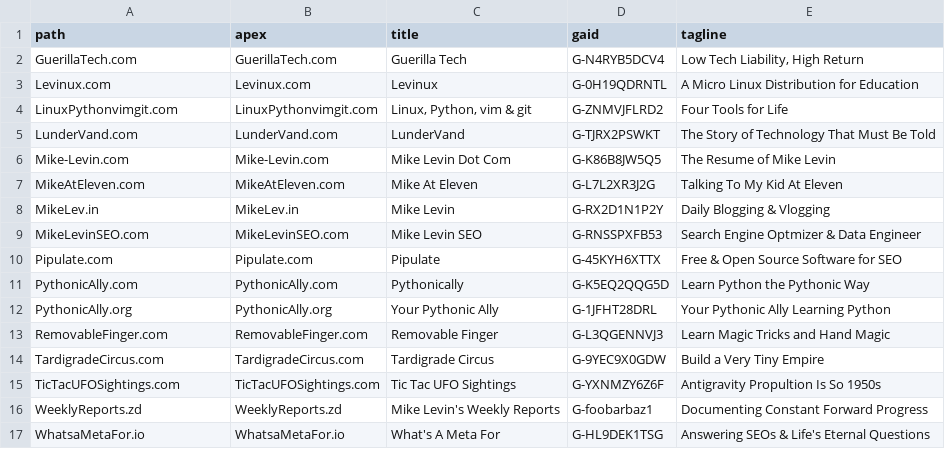
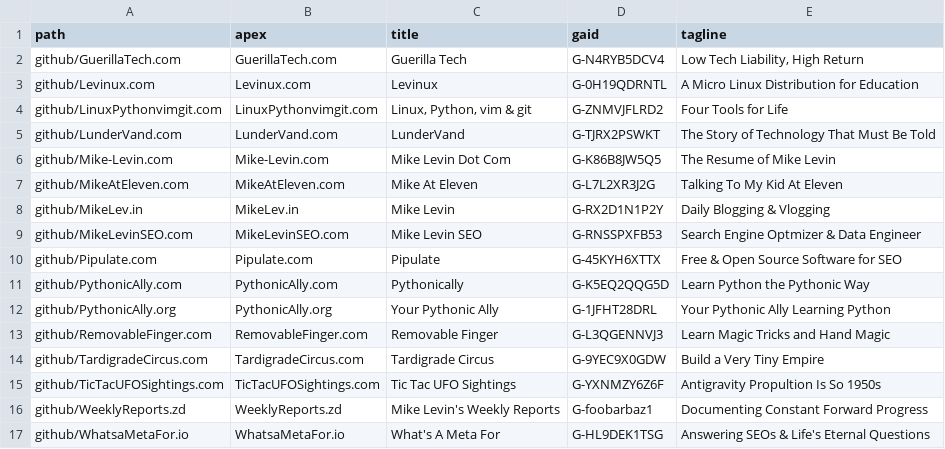
Before and after one commit to youdontknowdemo/yamlchop, a CSV file: sites.csv, drawn as a sheet; the diff names each change by its address in the sheet, - before the commit and + after, or states it on an @@ line.

```diff
--- a/sites.csv
+++ b/sites.csv
-A2 (path): GuerillaTech.com
+A2 (path): github/GuerillaTech.com
-A3 (path): Levinux.com
+A3 (path): github/Levinux.com
-A4 (path): LinuxPythonvimgit.com
+A4 (path): github/LinuxPythonvimgit.com
-A5 (path): LunderVand.com
+A5 (path): github/LunderVand.com
-A6 (path): Mike-Levin.com
+A6 (path): github/Mike-Levin.com
-A7 (path): MikeAtEleven.com
+A7 (path): github/MikeAtEleven.com
-A8 (path): MikeLev.in
+A8 (path): github/MikeLev.in
-A9 (path): MikeLevinSEO.com
+A9 (path): github/MikeLevinSEO.com
-A10 (path): Pipulate.com
+A10 (path): github/Pipulate.com
-A11 (path): PythonicAlly.com
+A11 (path): github/PythonicAlly.com
-A12 (path): PythonicAlly.org
+A12 (path): github/PythonicAlly.org
-A13 (path): RemovableFinger.com
+A13 (path): github/RemovableFinger.com
-A14 (path): TardigradeCircus.com
+A14 (path): github/TardigradeCircus.com
-A15 (path): TicTacUFOSightings.com
+A15 (path): github/TicTacUFOSightings.com
-A16 (path): WeeklyReports.zd
+A16 (path): github/WeeklyReports.zd
-A17 (path): WhatsaMetaFor.io
+A17 (path): github/WhatsaMetaFor.io
```
Also changed, not shown: 3 other files.
